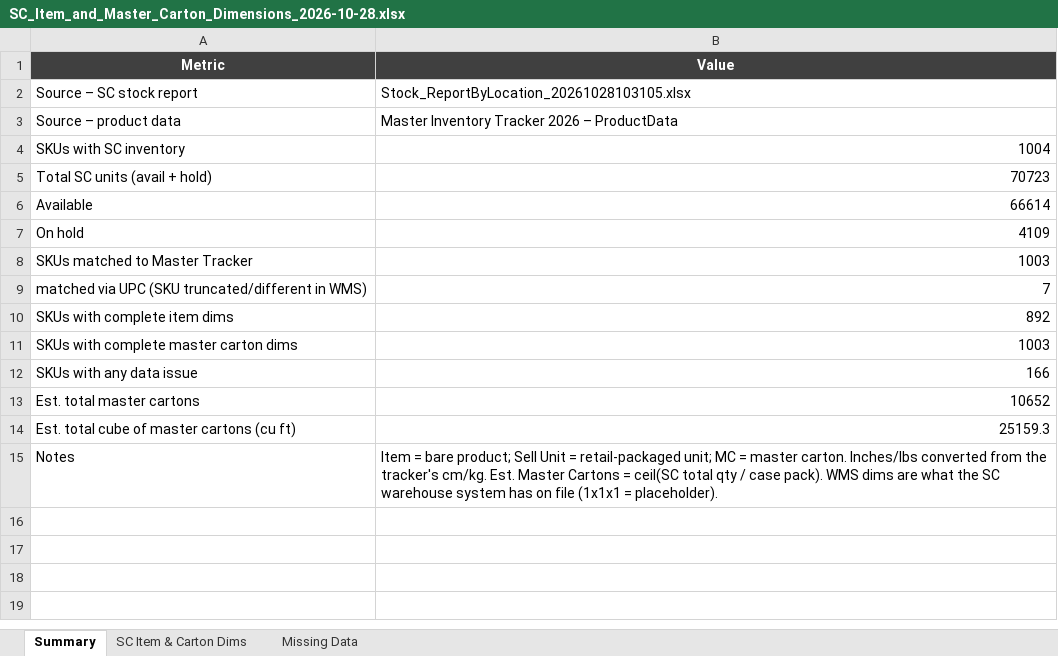
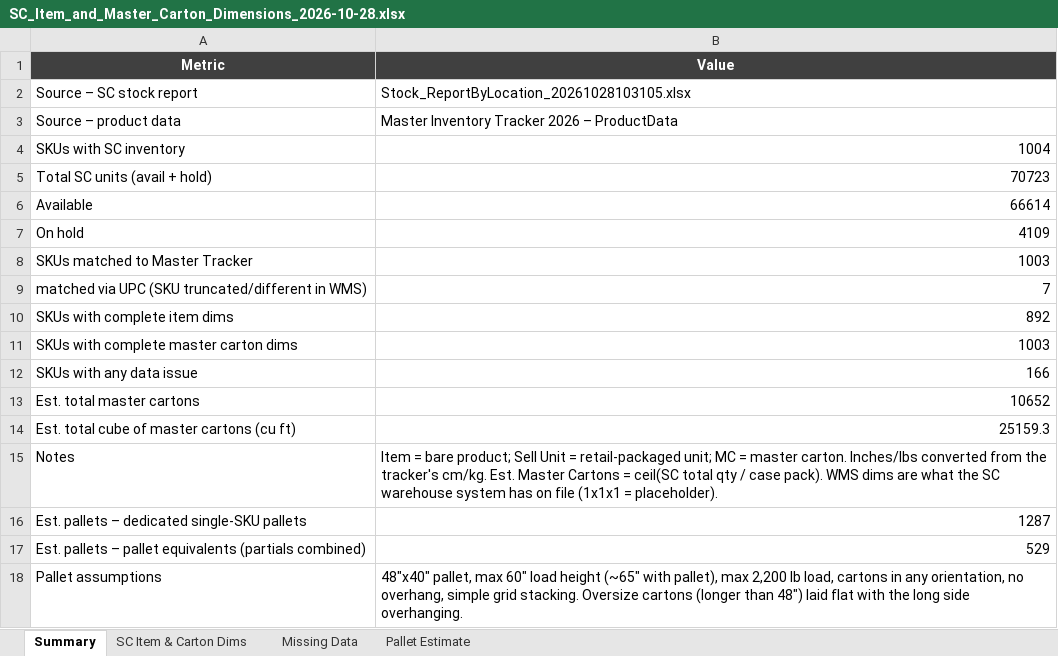
Before and after one commit to americanflat/Ops, an Excel workbook: SC_Item_and_Master_Carton_Dimensions_2026-10-28.xlsx, sheet Summary, drawn as a sheet; values as stored, in another font and other column widths than the file's, no borders; the diff names each change by its address in the sheet, - before the commit and + after, or states it on an @@ line.

```diff
--- a/SC_Item_and_Master_Carton_Dimensions_2026-10-28.xlsx (sheet Summary)
+++ b/SC_Item_and_Master_Carton_Dimensions_2026-10-28.xlsx (sheet Summary)
+sheet tab: Pallet Estimate
+row 16: Est. pallets – dedicated single-SKU pallets | 1287
+row 17: Est. pallets – pallet equivalents (partials combined) | 529
+row 18: Pallet assumptions | 48"x40" pallet, max 60" load height (~65" with pallet), max 2,200 lb load, cartons in any orientation, no overhang, simple grid stacking. Oversize cartons (longer than 48") laid flat with the long side overhanging.
```
